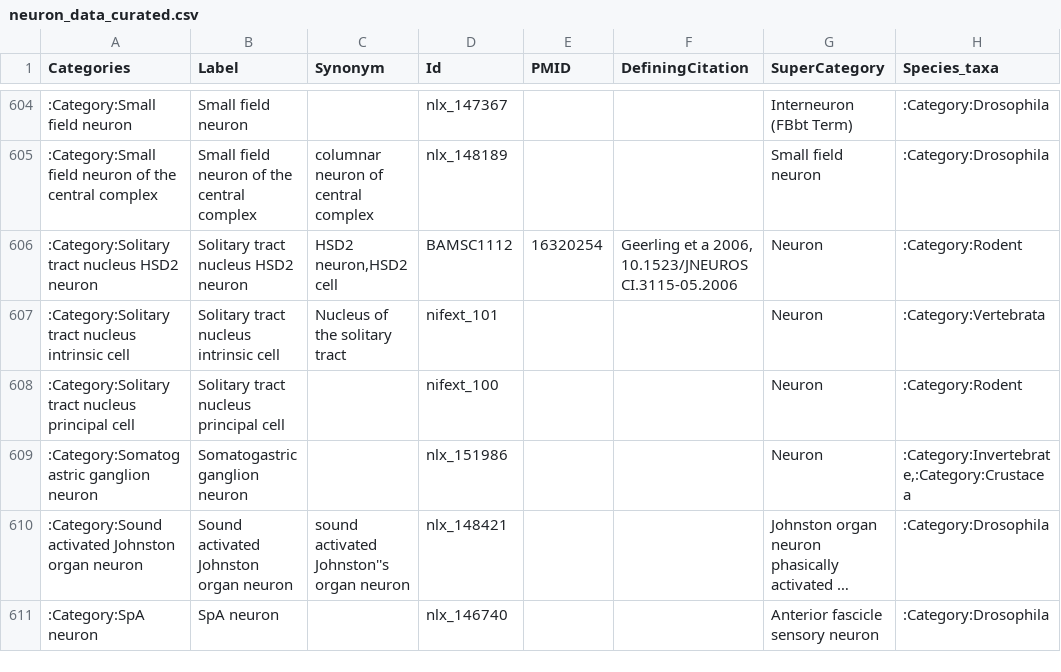
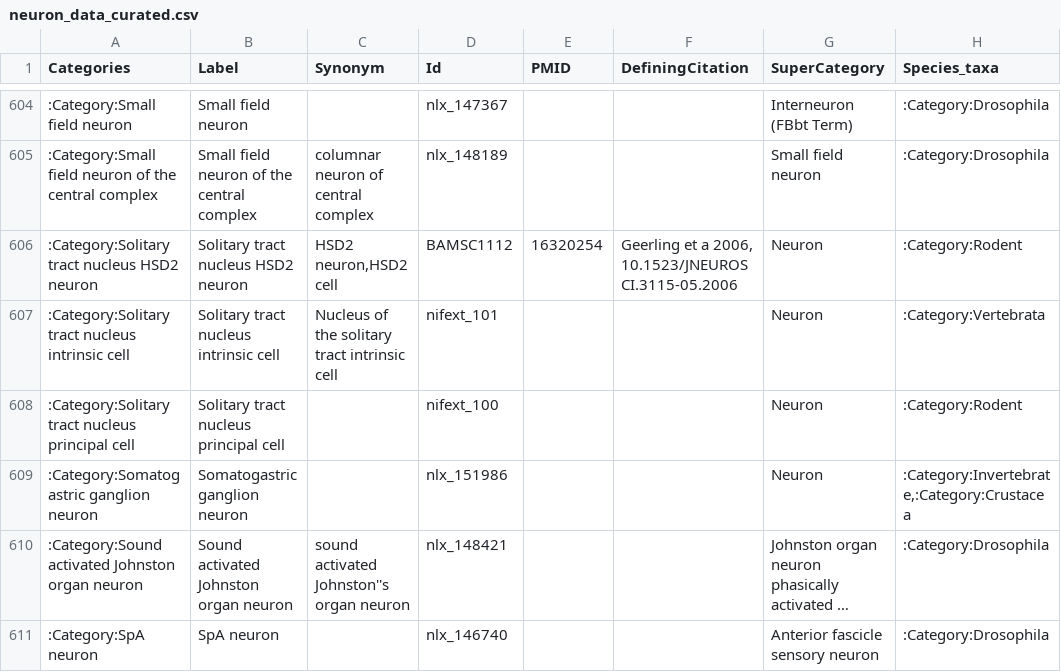
Before and after one commit to tgbugs/nlxeol, a CSV file: neuron_data_curated.csv, drawn as a sheet; only a part is shown, gaps mark what is left out; long unchanged cells end in …; the diff names each change by its address in the sheet, - before the commit and + after, or states it on an @@ line.

Commit message:
ndc neuron had a synonym to a brain region ...

```diff
--- a/neuron_data_curated.csv
+++ b/neuron_data_curated.csv
-C607 (Synonym): Nucleus of the solitary tract
+C607 (Synonym): Nucleus of the solitary tract intrinsic cell
```
